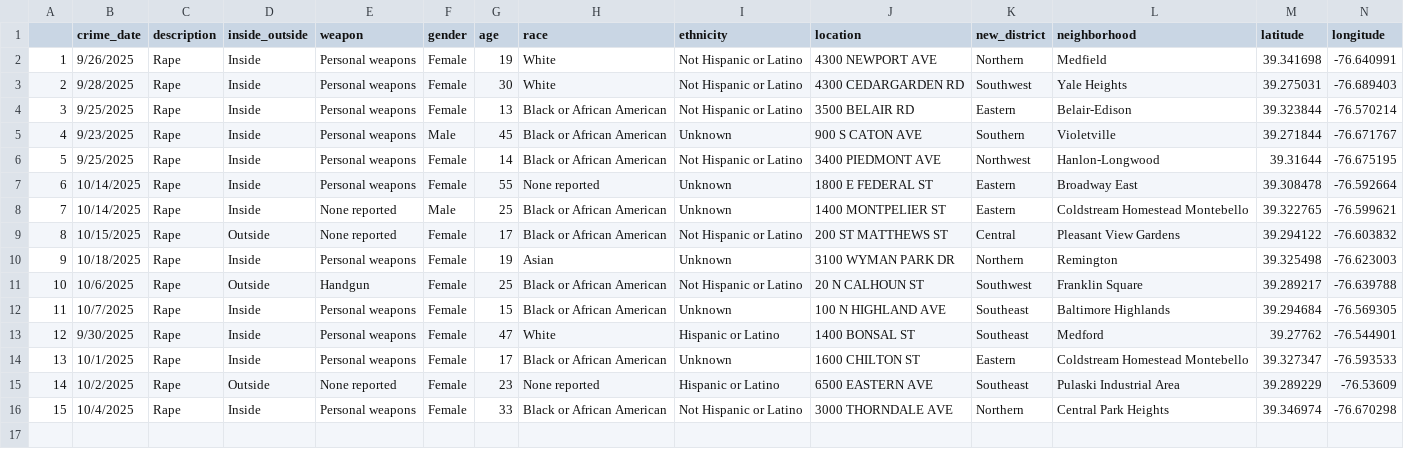
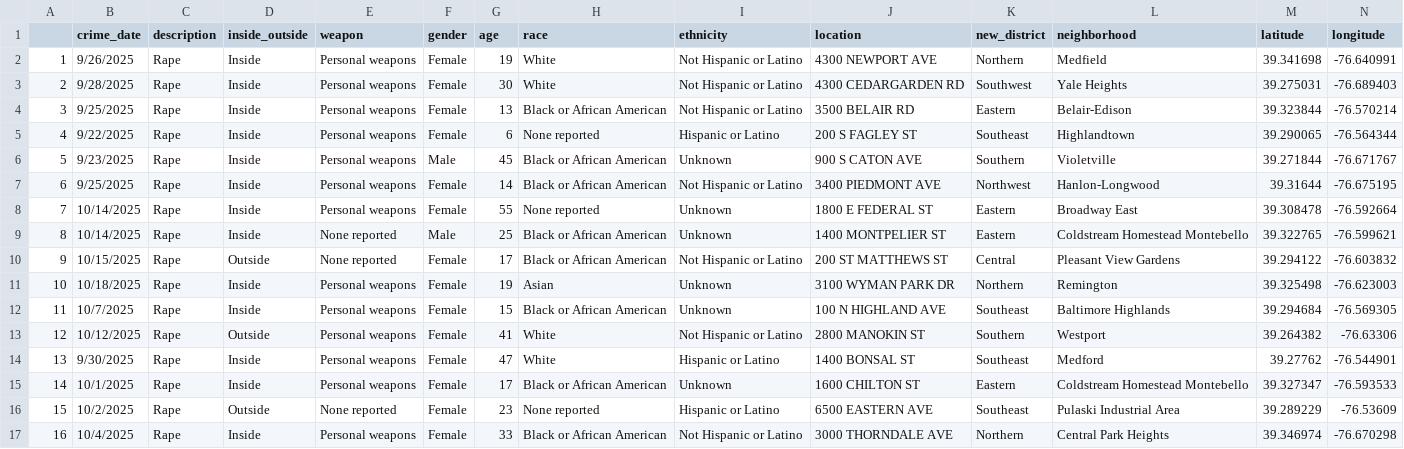
Before and after one commit to Baltimore-Sun/crime, a CSV file: Rape.csv, drawn as a sheet; only a part is shown; removed rows and columns are numbered as before the commit, all else as after; rows hold the shown columns only; the diff names each change by its address in the sheet, - before the commit and + after, or states it on an @@ line.

```diff
--- a/Rape.csv
+++ b/Rape.csv
+row 5: 4 | 9/22/2025 | Rape | Inside | Personal weapons | Female | 6 | None reported | Hispanic or Latino | 200 S FAGLEY ST | Southeast | Highlandtown | 39.290065 | -76.564344
@@ column A renumbered from row 6 down @@
-row 11: 10 | 10/6/2025 | Rape | Outside | Handgun | Female | 25 | Black or African American | Not Hispanic or Latino | 20 N CALHOUN ST | Southwest | Franklin Square | 39.289217 | -76.639788
+row 13: 12 | 10/12/2025 | Rape | Outside | Personal weapons | Female | 41 | White | Not Hispanic or Latino | 2800 MANOKIN ST | Southern | Westport | 39.264382 | -76.63306
```
Also changed, not shown: Arson.csv, Auto theft.csv, 9 other files.
